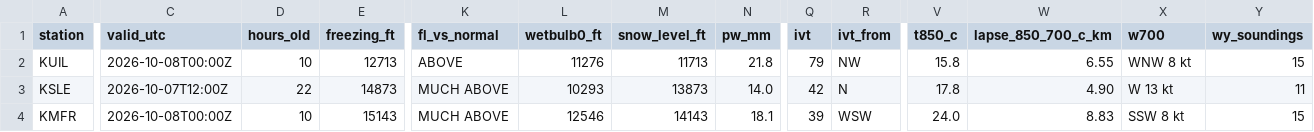
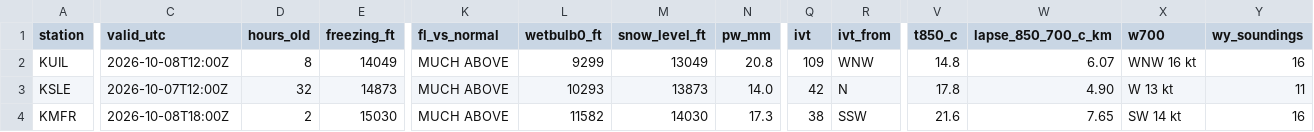
Before and after one commit to bdgroves/cascadia-wx, a CSV file: air.csv, drawn as a sheet; only a part is shown, gaps mark what is left out; the diff covers the shown part only; the diff names each change by its address in the sheet, - before the commit and + after, or states it on an @@ line.

```diff
--- a/air.csv
+++ b/air.csv
-C2 (valid_utc): 2026-10-08T00:00Z
+C2 (valid_utc): 2026-10-08T12:00Z
-D2 (hours_old): 10
+D2 (hours_old): 8
-E2 (freezing_ft): 12713
+E2 (freezing_ft): 14049
-K2 (fl_vs_normal): ABOVE
+K2 (fl_vs_normal): MUCH ABOVE
-L2 (wetbulb0_ft): 11276
+L2 (wetbulb0_ft): 9299
-M2 (snow_level_ft): 11713
+M2 (snow_level_ft): 13049
-N2 (pw_mm): 21.8
+N2 (pw_mm): 20.8
-Q2 (ivt): 79
+Q2 (ivt): 109
-R2 (ivt_from): NW
+R2 (ivt_from): WNW
-V2 (t850_c): 15.8
+V2 (t850_c): 14.8
-W2 (lapse_850_700_c_km): 6.55
+W2 (lapse_850_700_c_km): 6.07
-X2 (w700): WNW 8 kt
+X2 (w700): WNW 16 kt
-Y2 (wy_soundings): 15
+Y2 (wy_soundings): 16
-D3 (hours_old): 22
+D3 (hours_old): 32
-C4 (valid_utc): 2026-10-08T00:00Z
+C4 (valid_utc): 2026-10-08T18:00Z
-D4 (hours_old): 10
+D4 (hours_old): 2
-E4 (freezing_ft): 15143
+E4 (freezing_ft): 15030
-L4 (wetbulb0_ft): 12546
+L4 (wetbulb0_ft): 11582
-M4 (snow_level_ft): 14143
+M4 (snow_level_ft): 14030
-N4 (pw_mm): 18.1
+N4 (pw_mm): 17.3
-Q4 (ivt): 39
+Q4 (ivt): 38
-R4 (ivt_from): WSW
+R4 (ivt_from): SSW
-V4 (t850_c): 24.0
+V4 (t850_c): 21.6
-W4 (lapse_850_700_c_km): 8.83
+W4 (lapse_850_700_c_km): 7.65
-X4 (w700): SSW 8 kt
+X4 (w700): SW 14 kt
-Y4 (wy_soundings): 15
+Y4 (wy_soundings): 16
```
Also changed, not shown: 20 edited cells elsewhere in this file, sounding_series.csv, summary.csv, 3 other files.
